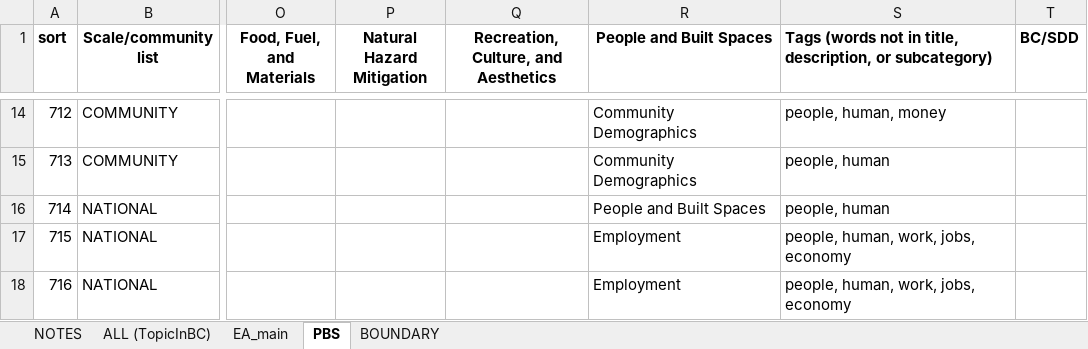
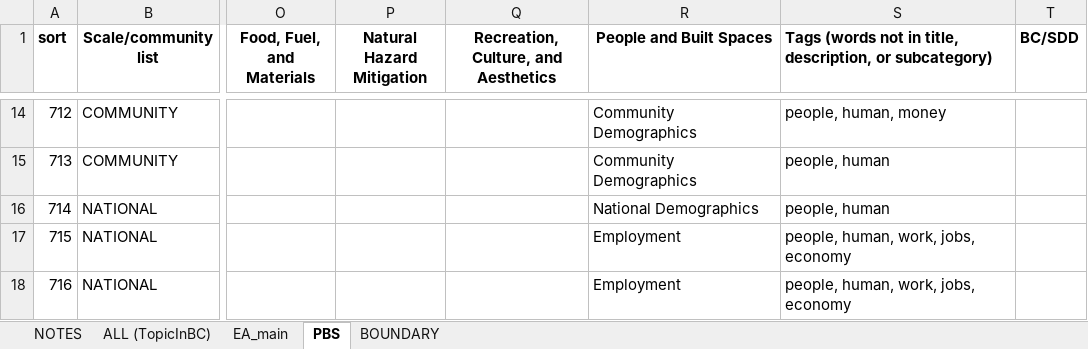
Before and after one commit to USEPA/EnviroAtlas_JSApp, an Excel workbook: scripts/EAWAB4JSON.xlsx, sheet PBS, drawn as a sheet; only a part is shown, gaps mark what is left out; values as stored, in another font and other column widths than the file's, no borders; the diff covers the shown part only; the diff names each change by its address in the sheet, - before the commit and + after, or states it on an @@ line.

Commit message:
BCs added to tags, Popup fixed for CRP and National Demographics

```diff
--- a/scripts/EAWAB4JSON.xlsx (sheet PBS)
+++ b/scripts/EAWAB4JSON.xlsx (sheet PBS)
-R16 (People and Built Spaces): People and Built Spaces
+R16 (People and Built Spaces): National Demographics
```
Also changed, not shown: 15 edited cells elsewhere in this sheet, sheet ALL (TopicInBC), sheet EA_main, 5 other files.
